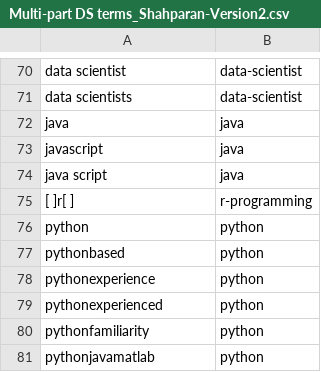
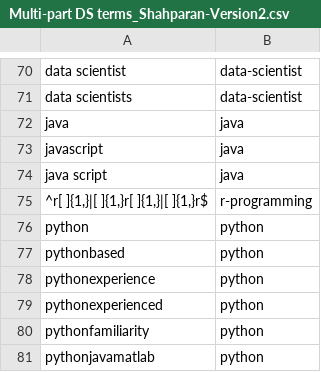
Before and after one commit to Shetura36/Data-607, a CSV file: Project3/Multi-part DS terms_Shahparan-Version2.csv, drawn as a sheet; only a part is shown, gaps mark what is left out; the diff names each change by its address in the sheet, - before the commit and + after, or states it on an @@ line.

Commit message:
Project 3

```diff
--- a/Project3/Multi-part DS terms_Shahparan-Version2.csv
+++ b/Project3/Multi-part DS terms_Shahparan-Version2.csv
-A75: [ ]r[ ]
+A75: ^r[ ]{1,}|[ ]{1,}r[ ]{1,}|[ ]{1,}r$
```
Also changed, not shown: 1 other file.
